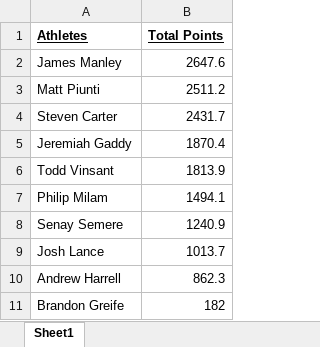
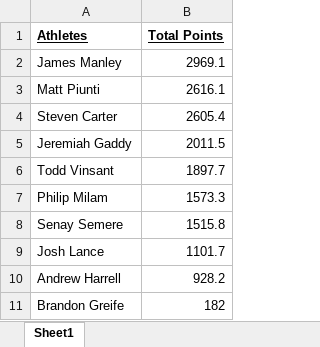
Before and after one commit to Steven-Carter-Data/Bourbon_Chasers, an Excel workbook: Master_comp1.xlsx, sheet Sheet1, drawn as a sheet; values as stored, in another font and other column widths than the file's, no borders; the diff names each change by its address in the sheet, - before the commit and + after, or states it on an @@ line.

```diff
--- a/Master_comp1.xlsx (sheet Sheet1)
+++ b/Master_comp1.xlsx (sheet Sheet1)
-B2 (Total Points): 2647.6
+B2 (Total Points): 2969.1
-B3 (Total Points): 2511.2
+B3 (Total Points): 2616.1
-B4 (Total Points): 2431.7
+B4 (Total Points): 2605.4
-B5 (Total Points): 1870.4
+B5 (Total Points): 2011.5
-B6 (Total Points): 1813.9
+B6 (Total Points): 1897.7
-B7 (Total Points): 1494.1
+B7 (Total Points): 1573.3
-B8 (Total Points): 1240.9
+B8 (Total Points): 1515.8
-B9 (Total Points): 1013.7
+B9 (Total Points): 1101.7
-B10 (Total Points): 862.3
+B10 (Total Points): 928.2
```
Also changed, not shown: Master_comp.xlsx, 1 other file.
